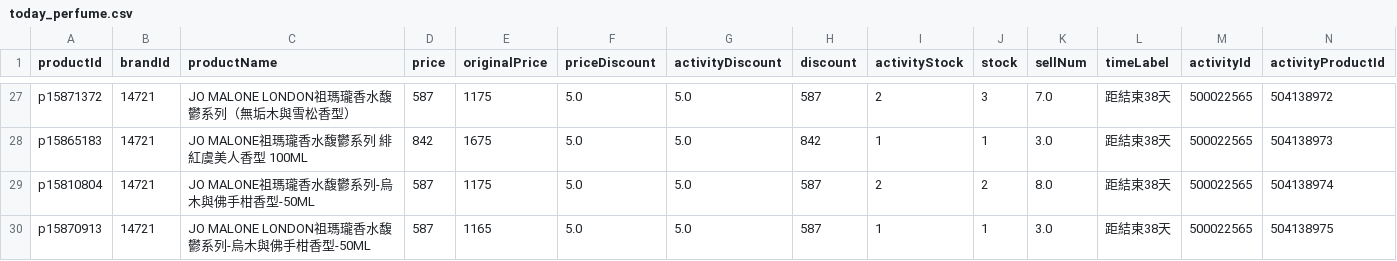
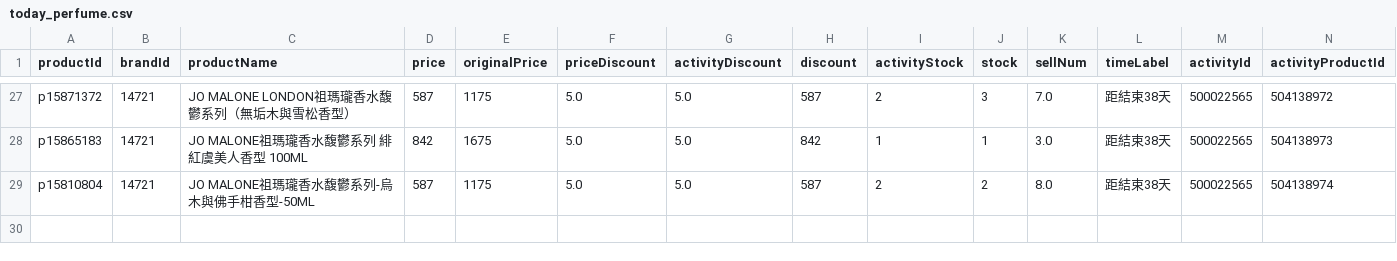
Before and after one commit to sophia-zhang-qwq/cdf-tracker, a CSV file: clearance/today_perfume.csv, drawn as a sheet; only a part is shown, gaps mark what is left out; rows hold the shown columns only; the diff names each change by its address in the sheet, - before the commit and + after, or states it on an @@ line.

```diff
--- a/clearance/today_perfume.csv
+++ b/clearance/today_perfume.csv
-row 30: p15870913 | 14721 | JO MALONE LONDON祖瑪瓏香水馥鬱系列-烏木與佛手柑香型-50ML | 587 | 1165 | 5.0 | 5.0 | 587 | 1 | 1 | 3.0 | 距結束38天 | 500022565 | 504138975
```
Also changed, not shown: clearance/clearance_perfume.csv, clearance/clearance_skincare.csv, 2 other files.
